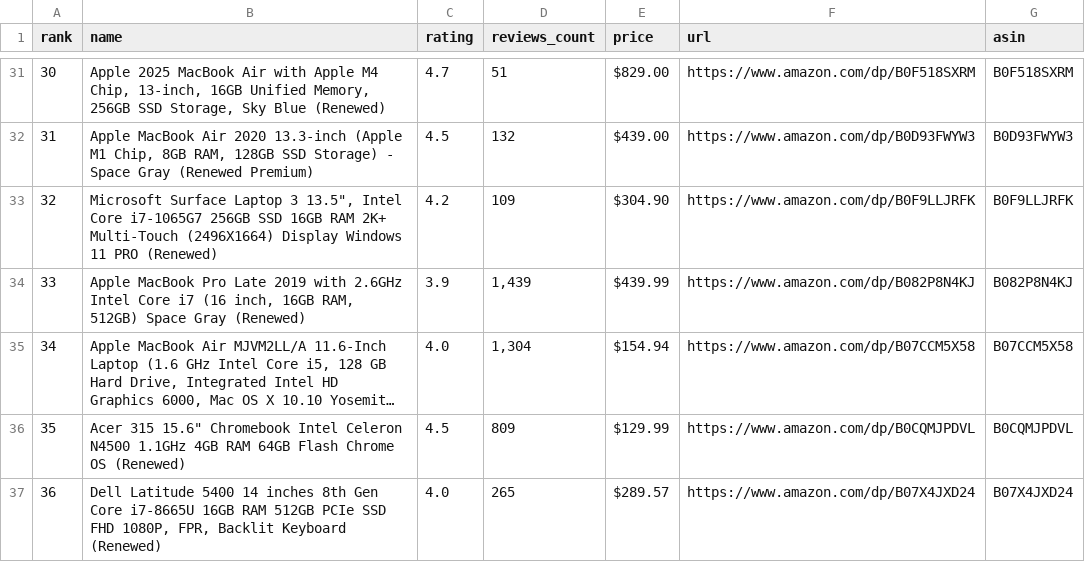
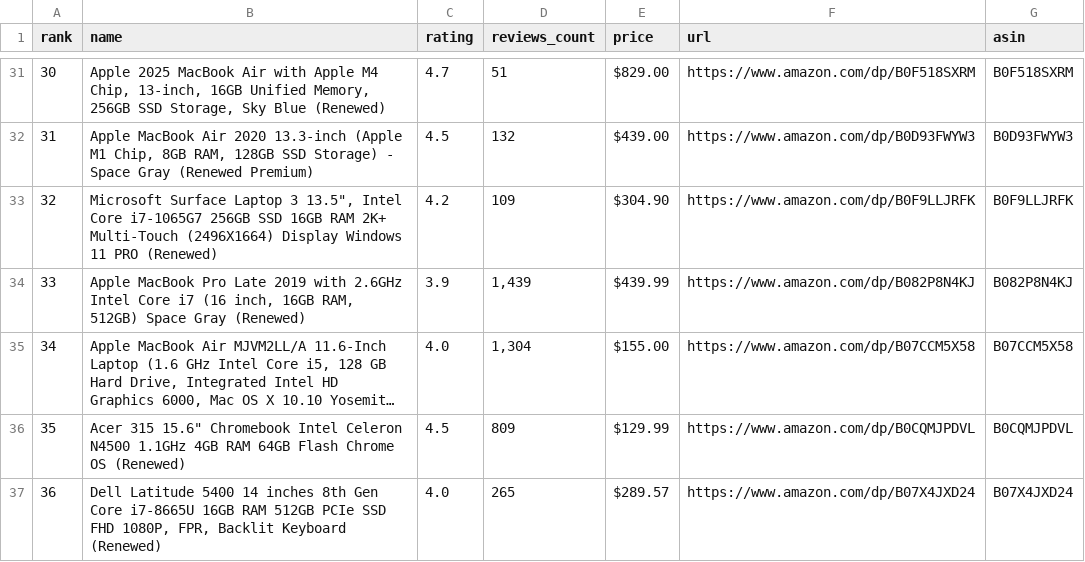
Before and after one commit to sidhu2690/EB_scraper, a CSV file: data/weekly.csv, drawn as a sheet; only a part is shown, gaps mark what is left out; long unchanged cells end in …; the diff names each change by its address in the sheet, - before the commit and + after, or states it on an @@ line.

```diff
--- a/data/weekly.csv
+++ b/data/weekly.csv
-E35 (price): $154.94
+E35 (price): $155.00
```
